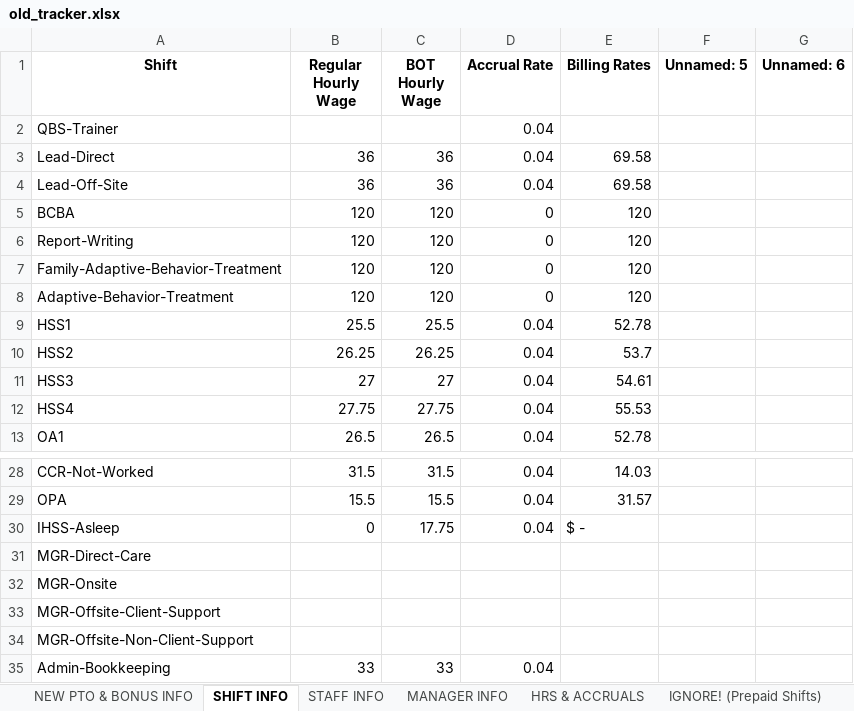
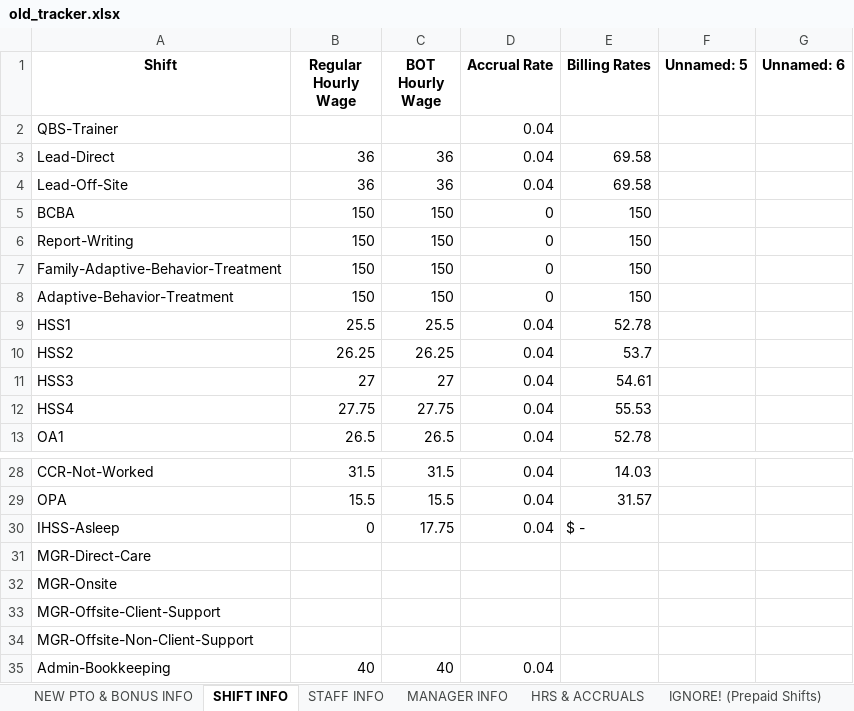
Before and after one commit to lighthousetechio/Nova-Web-App, an Excel workbook: old_tracker/old_tracker.xlsx, sheet SHIFT INFO, drawn as a sheet; only a part is shown, gaps mark what is left out; values as stored, in another font and other column widths than the file's, no borders; the diff names each change by its address in the sheet, - before the commit and + after, or states it on an @@ line.

```diff
--- a/old_tracker/old_tracker.xlsx (sheet SHIFT INFO)
+++ b/old_tracker/old_tracker.xlsx (sheet SHIFT INFO)
-B5:B8 (Regular Hourly Wage): 120
+B5:B8 (Regular Hourly Wage): 150
-C5:C8 (BOT Hourly Wage): 120
+C5:C8 (BOT Hourly Wage): 150
-E5:E8 (Billing Rates): 120
+E5:E8 (Billing Rates): 150
-B35 (Regular Hourly Wage): 33
+B35 (Regular Hourly Wage): 40
-C35 (BOT Hourly Wage): 33
+C35 (BOT Hourly Wage): 40
```
Also changed, not shown: sheet IGNORE! (Prepaid Shifts), sheet HRS & ACCRUALS, sheet STAFF INFO, sheet IGNORE! (Next Period Shifts), sheet MANAGER INFO, sheet NEW PTO & BONUS INFO, shift_record/shift_record.xlsx, 12 other files.
